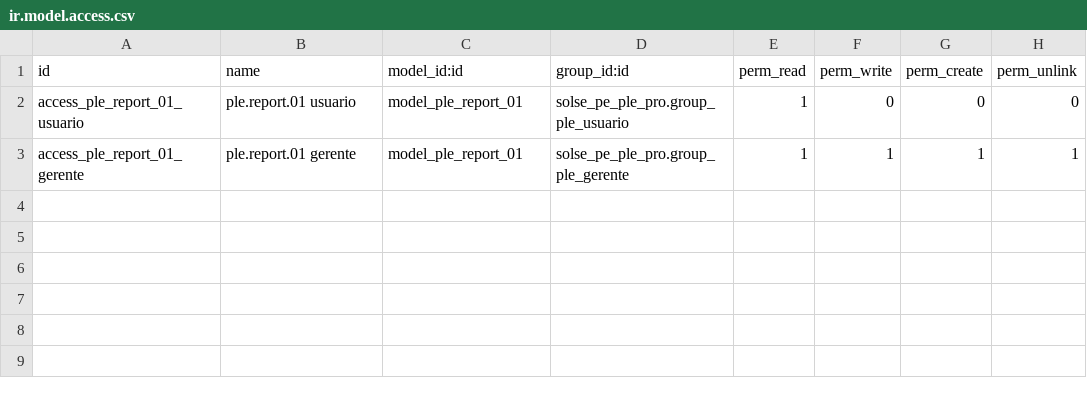
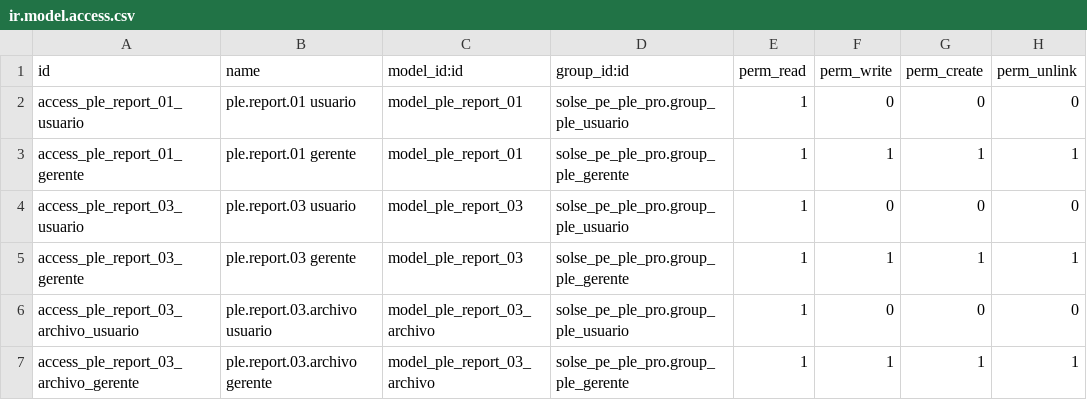
Before and after one commit to nuageperu-promin/nuage-promin-ipm, a CSV file: nuage_libros_electronicos_pe/security/ir.model.access.csv, drawn as a sheet.

```diff
--- a/nuage_libros_electronicos_pe/security/ir.model.access.csv
+++ b/nuage_libros_electronicos_pe/security/ir.model.access.csv
@@ -3 +3,5 @@ access_ple_report_01_usuario,ple.report.01 usuario,model_ple_report_01,solse_pe_
 access_ple_report_01_gerente,ple.report.01 gerente,model_ple_report_01,solse_pe_ple_pro.group_ple_gerente,1,1,1,1
+access_ple_report_03_usuario,ple.report.03 usuario,model_ple_report_03,solse_pe_ple_pro.group_ple_usuario,1,0,0,0
+access_ple_report_03_gerente,ple.report.03 gerente,model_ple_report_03,solse_pe_ple_pro.group_ple_gerente,1,1,1,1
+access_ple_report_03_archivo_usuario,ple.report.03.archivo usuario,model_ple_report_03_archivo,solse_pe_ple_pro.group_ple_usuario,1,0,0,0
+access_ple_report_03_archivo_gerente,ple.report.03.archivo gerente,model_ple_report_03_archivo,solse_pe_ple_pro.group_ple_gerente,1,1,1,1
```
Also changed, not shown: 11 other files.
